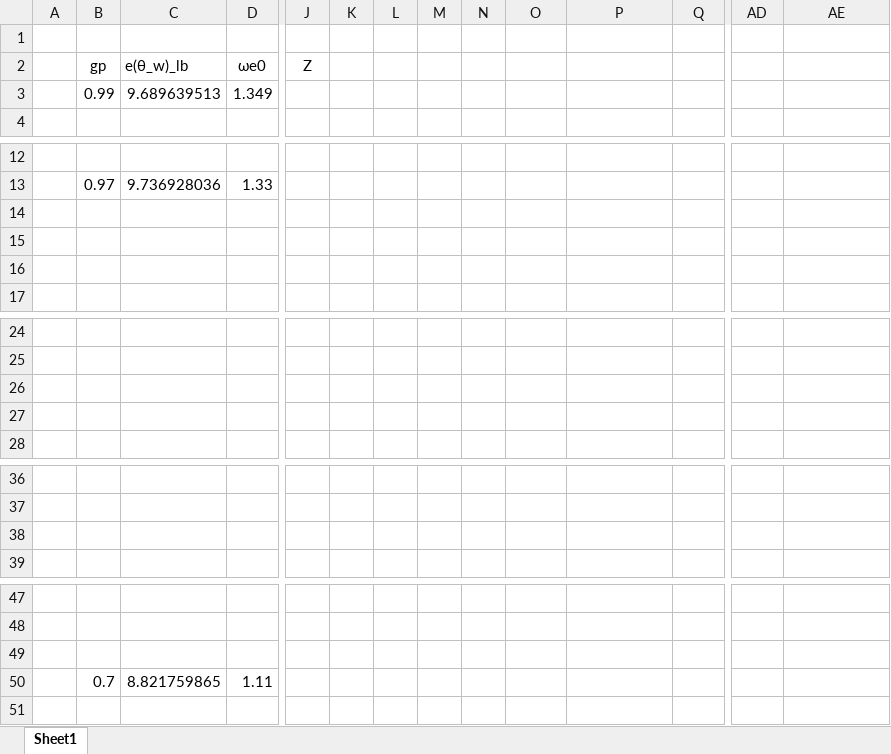
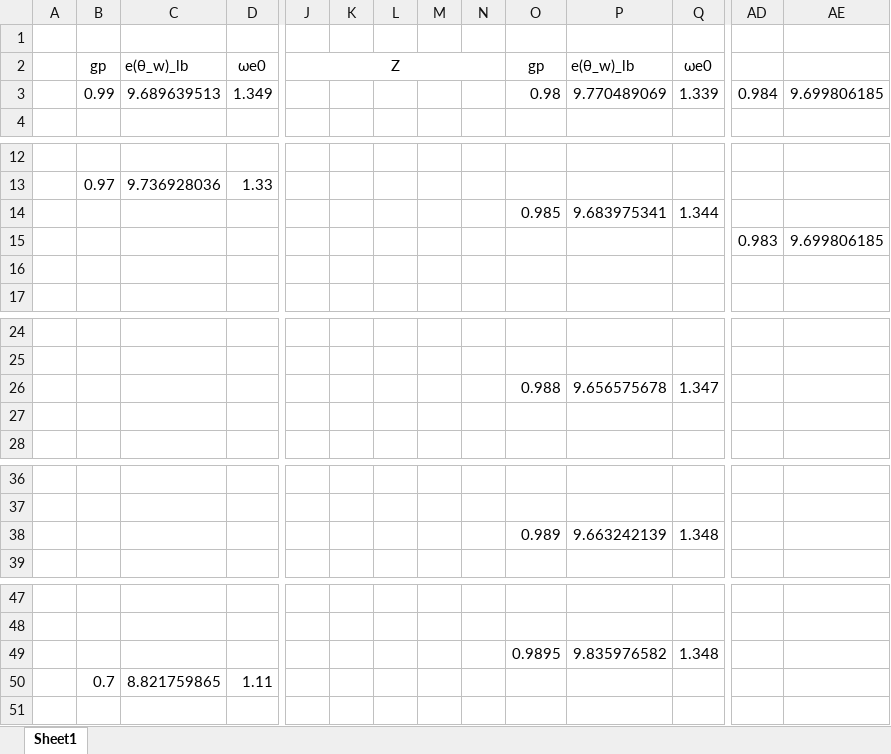
Before and after one commit to rodazuero/OptimalTaxation, an Excel workbook: Planner/GlobalAndEntrepreneurs/Graphs/Max_Omega.xlsx, sheet Sheet1, drawn as a sheet; only a part is shown, gaps mark what is left out; values as stored, in another font and other column widths than the file's, no borders; charts and pictures not drawn; removed rows and columns are numbered as before the commit, all else as after; rows hold the shown columns only; the diff covers the shown part only; the diff names each change by its address in the sheet, - before the commit and + after, or states it on an @@ line.

```diff
--- a/Planner/GlobalAndEntrepreneurs/Graphs/Max_Omega.xlsx (sheet Sheet1)
+++ b/Planner/GlobalAndEntrepreneurs/Graphs/Max_Omega.xlsx (sheet Sheet1)
+J2:N2 merged
-O2: (empty)
+O2: gp
-P2: (empty)
+P2: e(θ_w)_lb
-Q2: (empty)
+Q2: ωe0
-row 3:  | 0.99 | 9.689639513 | 1.349
+row 3:  | 0.99 | 9.689639513 | 1.349 |  |  |  |  |  | 0.98 | 9.770489069 | 1.339 | 0.984 | 9.699806185
-row 14: (empty)
+row 14:  |  |  |  |  |  |  |  |  | 0.985 | 9.683975341 | 1.344
-row 15: (empty)
+row 15:  |  |  |  |  |  |  |  |  |  |  |  | 0.983 | 9.699806185
-row 26: (empty)
+row 26:  |  |  |  |  |  |  |  |  | 0.988 | 9.656575678 | 1.347
-row 38: (empty)
+row 38:  |  |  |  |  |  |  |  |  | 0.989 | 9.663242139 | 1.348
-row 49: (empty)
+row 49:  |  |  |  |  |  |  |  |  | 0.9895 | 9.835976582 | 1.348
```
Also changed, not shown: 3 edited cells elsewhere in this sheet, charts or pictures, 11 other files.
